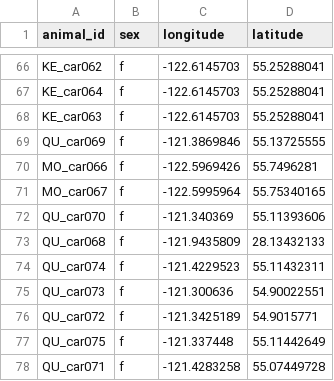
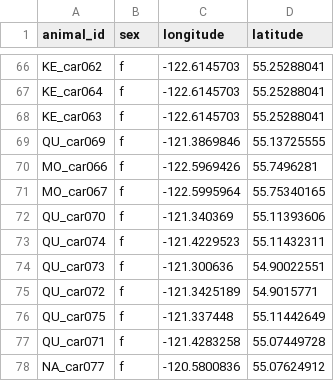
Before and after one commit to jieunyoo/caribou-tracking, a CSV file: Caribou.csv, drawn as a sheet; only a part is shown, gaps mark what is left out; the shorter side is filled out with more unchanged rows.

Commit message:
remove erroneous data point

```diff
--- a/Caribou.csv
+++ b/Caribou.csv
@@ -72,3 +72,2 @@ MO_car067,f,-122.5995964,55.75340165
 QU_car070,f,-121.340369,55.11393606
-QU_car068,f,-121.9435809,28.13432133
 QU_car074,f,-121.4229523,55.11432311
```
